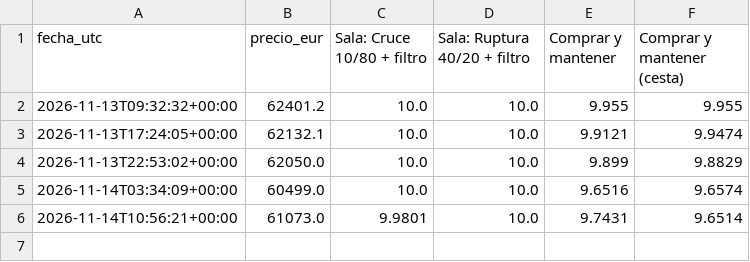
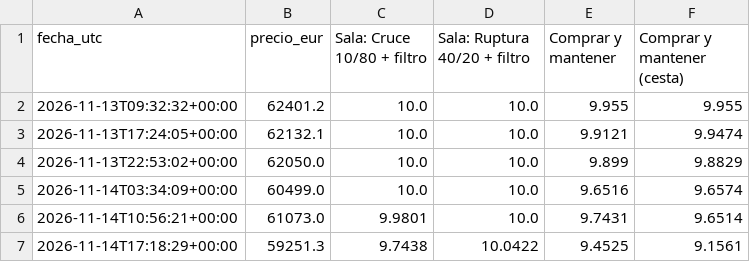
Before and after one commit to KakidLuffy/oficina-agentes, a CSV file: datos_sala/historial_v2.csv, drawn as a sheet; the diff names each change by its address in the sheet, - before the commit and + after, or states it on an @@ line.

Commit message:
Actualizar Sala abierta

```diff
--- a/datos_sala/historial_v2.csv
+++ b/datos_sala/historial_v2.csv
+row 7: 2026-11-14T17:18:29+00:00 | 59251.3 | 9.7438 | 10.0422 | 9.4525 | 9.1561
```
Also changed, not shown: 3 other files.
